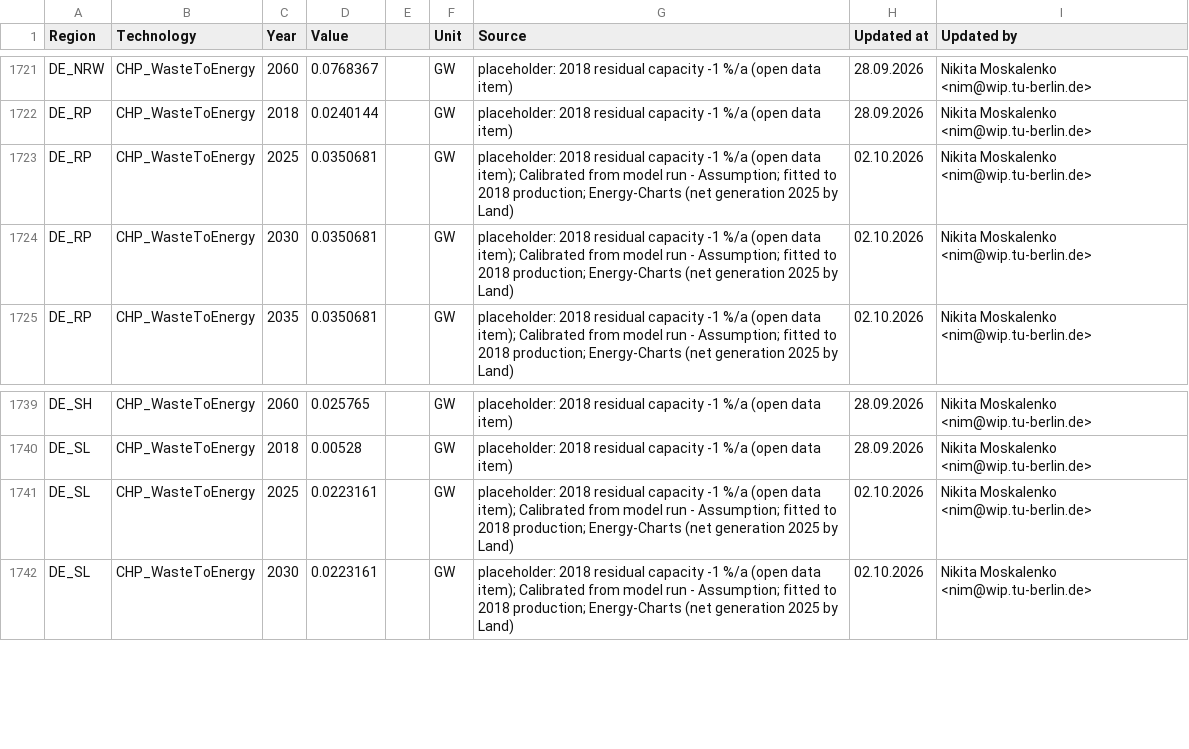
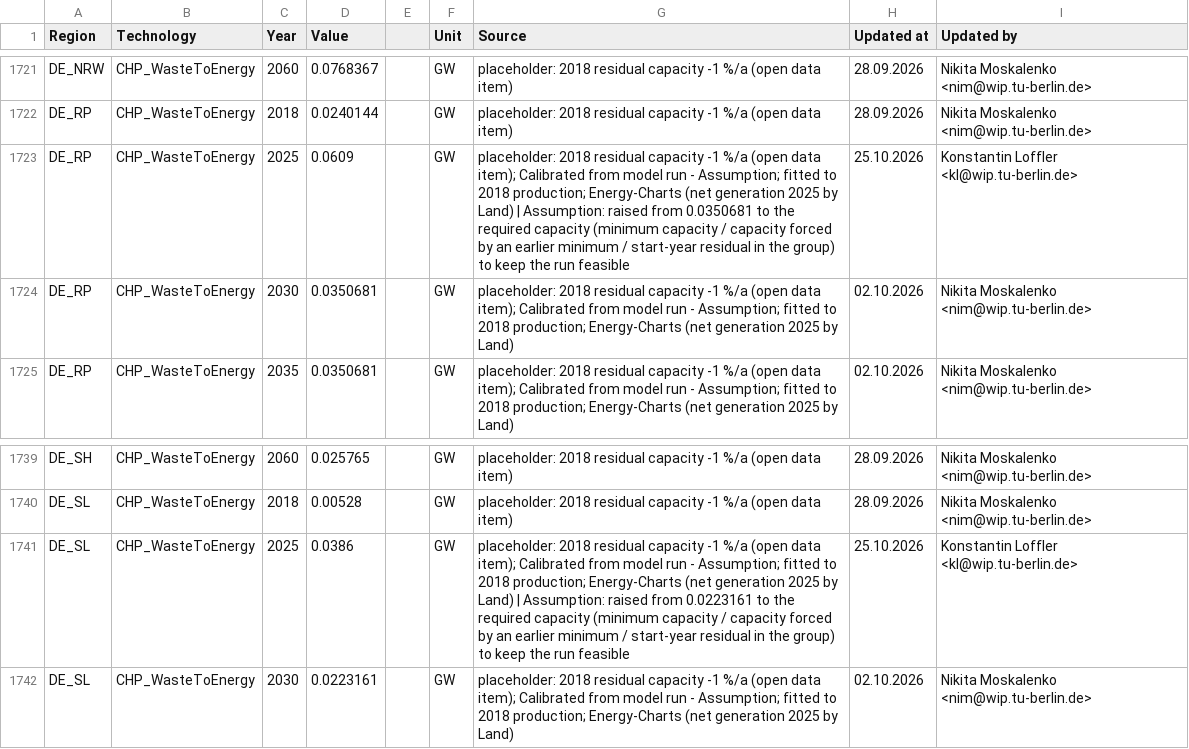
Before and after one commit to GENeSYS-MOD/GENeSYS_MOD.data, a CSV file: Data/Parameters/Par_TotalAnnualMaxCapacity/Par_TotalAnnualMaxCapacity.csv, drawn as a sheet; only a part is shown, gaps mark what is left out.

```diff
--- a/Data/Parameters/Par_TotalAnnualMaxCapacity/Par_TotalAnnualMaxCapacity.csv
+++ b/Data/Parameters/Par_TotalAnnualMaxCapacity/Par_TotalAnnualMaxCapacity.csv
@@ -1722,3 +1722,3 @@ DE_NRW,CHP_WasteToEnergy,2060,0.0768367,,GW,placeholder: 2018 residual capacity
 DE_RP,CHP_WasteToEnergy,2018,0.0240144,,GW,placeholder: 2018 residual capacity -1 %/a (open data item),28.09.2026,Nikita Moskalenko <nim@wip.tu-berlin.de>
-DE_RP,CHP_WasteToEnergy,2025,0.0350681,,GW,placeholder: 2018 residual capacity -1 %/a (open data item); Calibrated from model run - Assumption; fitted to 2018 production; Energy-Charts (net generation 2025 by Land),02.10.2026,Nikita Moskalenko <nim@wip.tu-berlin.de>
+DE_RP,CHP_WasteToEnergy,2025,0.0609,,GW,placeholder: 2018 residual capacity -1 %/a (open data item); Calibrated from model run - Assumption; fitted to 2018 production; Energy-Charts (net generation 2025 by Land) | Assumption: raised from 0.0350681 to the required capacity (minimum capacity / capacity forced by an earlier minimum / start-year residual in the group) to keep the run feasible,25.10.2026,Konstantin Loffler <kl@wip.tu-berlin.de>
 DE_RP,CHP_WasteToEnergy,2030,0.0350681,,GW,placeholder: 2018 residual capacity -1 %/a (open data item); Calibrated from model run - Assumption; fitted to 2018 production; Energy-Charts (net generation 2025 by Land),02.10.2026,Nikita Moskalenko <nim@wip.tu-berlin.de>
@@ -1740,3 +1740,3 @@ DE_SH,CHP_WasteToEnergy,2060,0.025765,,GW,placeholder: 2018 residual capacity -1
 DE_SL,CHP_WasteToEnergy,2018,0.00528,,GW,placeholder: 2018 residual capacity -1 %/a (open data item),28.09.2026,Nikita Moskalenko <nim@wip.tu-berlin.de>
-DE_SL,CHP_WasteToEnergy,2025,0.0223161,,GW,placeholder: 2018 residual capacity -1 %/a (open data item); Calibrated from model run - Assumption; fitted to 2018 production; Energy-Charts (net generation 2025 by Land),02.10.2026,Nikita Moskalenko <nim@wip.tu-berlin.de>
+DE_SL,CHP_WasteToEnergy,2025,0.0386,,GW,placeholder: 2018 residual capacity -1 %/a (open data item); Calibrated from model run - Assumption; fitted to 2018 production; Energy-Charts (net generation 2025 by Land) | Assumption: raised from 0.0223161 to the required capacity (minimum capacity / capacity forced by an earlier minimum / start-year residual in the group) to keep the run feasible,25.10.2026,Konstantin Loffler <kl@wip.tu-berlin.de>
 DE_SL,CHP_WasteToEnergy,2030,0.0223161,,GW,placeholder: 2018 residual capacity -1 %/a (open data item); Calibrated from model run - Assumption; fitted to 2018 production; Energy-Charts (net generation 2025 by Land),02.10.2026,Nikita Moskalenko <nim@wip.tu-berlin.de>
```
Also changed, not shown: 2 other files.
